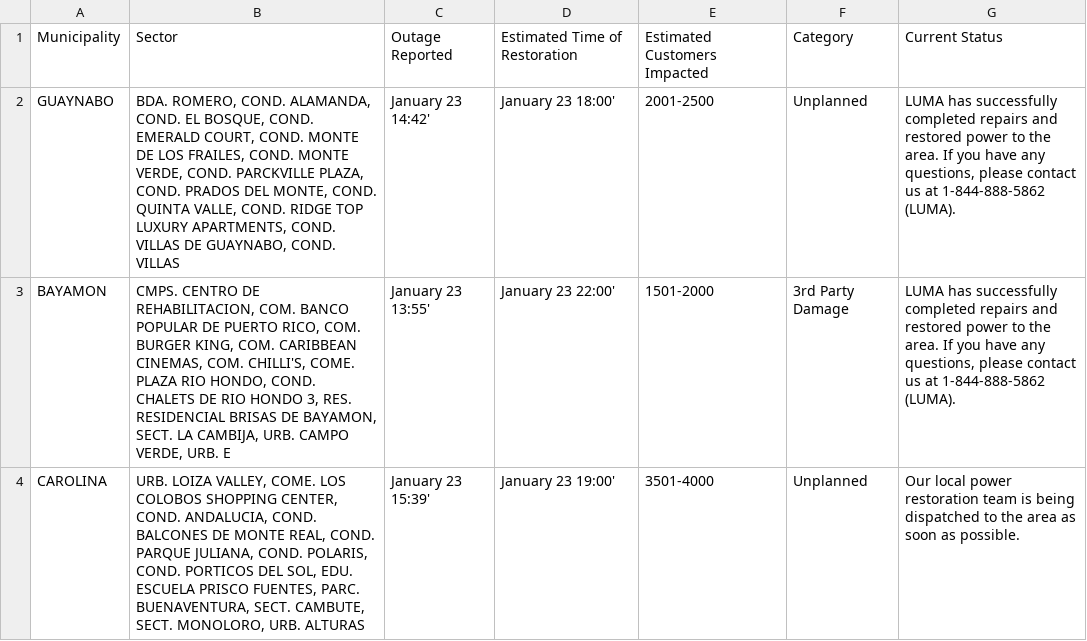
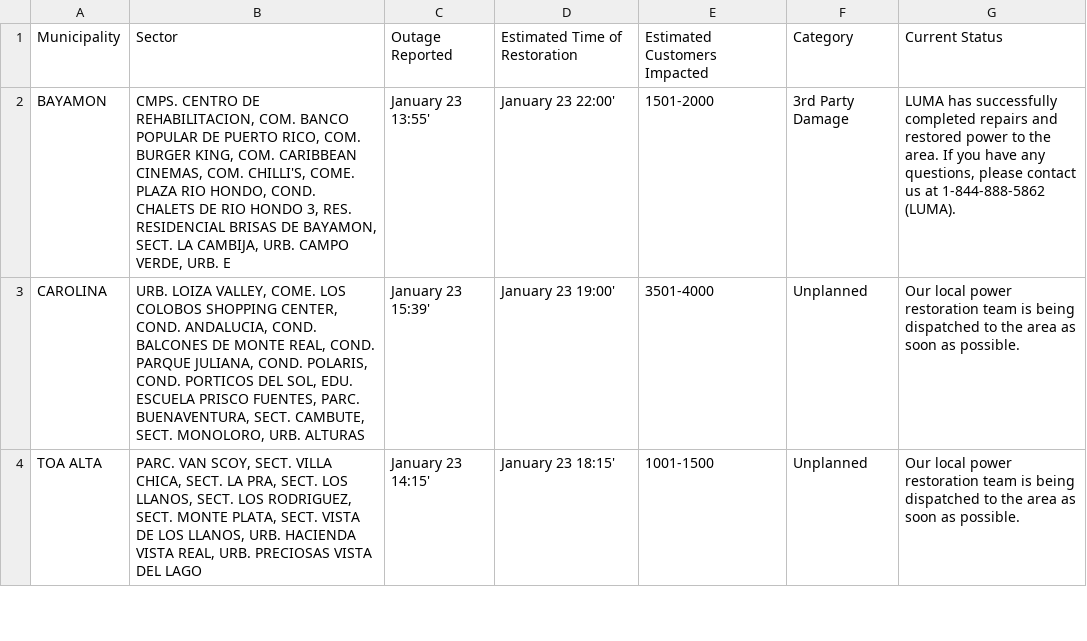
Before and after one commit to SuperSonicHub1/luma-energy-outages, a CSV file: notable_outages.csv, drawn as a sheet; only a part is shown; the shorter side is filled out with more unchanged rows.

```diff
--- a/notable_outages.csv
+++ b/notable_outages.csv
@@ -1,3 +1,2 @@
 Municipality,Sector,Outage Reported,Estimated Time of Restoration,Estimated Customers Impacted,Category,Current Status
-GUAYNABO,"BDA. ROMERO, COND. ALAMANDA, COND. EL BOSQUE, COND. EMERALD COURT, COND. MONTE DE LOS FRAILES, COND. MONTE VERDE, COND. PARCKVILLE PLAZA, COND. PRADOS DEL MONTE, COND. QUINTA VALLE, COND. RIDGE TOP LUXURY APARTMENTS, COND. VILLAS DE GUAYNABO, COND. VILLAS",January 23 14:42',January 23 18:00',2001-2500,Unplanned,"LUMA has successfully completed repairs and restored power to the area. If you have any questions, please contact us at 1-844-888-5862 (LUMA). "
 BAYAMON,"CMPS. CENTRO DE REHABILITACION, COM. BANCO POPULAR DE PUERTO RICO, COM. BURGER KING, COM. CARIBBEAN CINEMAS, COM. CHILLI'S, COME. PLAZA RIO HONDO, COND. CHALETS DE RIO HONDO 3, RES. RESIDENCIAL BRISAS DE BAYAMON, SECT. LA CAMBIJA, URB. CAMPO VERDE, URB. E",January 23 13:55',January 23 22:00',1501-2000,3rd Party Damage,"LUMA has successfully completed repairs and restored power to the area. If you have any questions, please contact us at 1-844-888-5862 (LUMA). "
```
Also changed, not shown: 2 other files.
